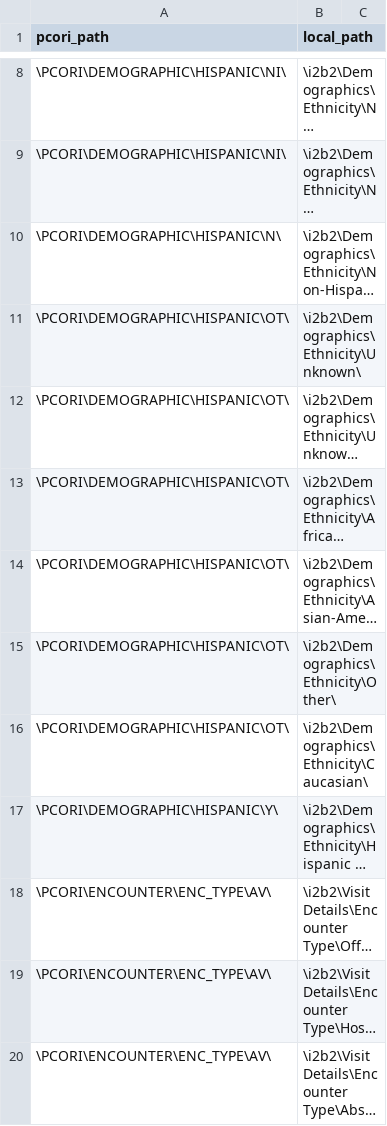
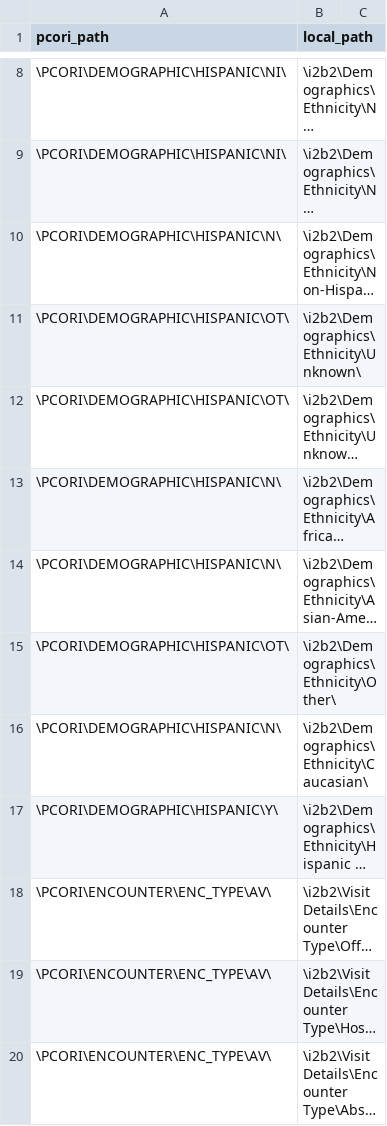
Before and after one commit to UTHSCSA-CIRD/i2p-transform, a CSV file: Oracle/pcornet_mapping.csv, drawn as a sheet; only a part is shown, gaps mark what is left out; long unchanged cells end in …; the diff names each change by its address in the sheet, - before the commit and + after, or states it on an @@ line.

Commit message:
Map known ethnicities to non-Hispanic

```diff
--- a/Oracle/pcornet_mapping.csv
+++ b/Oracle/pcornet_mapping.csv
-A13:A14 (pcori_path): \PCORI\DEMOGRAPHIC\HISPANIC\OT\
+A13:A14 (pcori_path): \PCORI\DEMOGRAPHIC\HISPANIC\N\
-A16 (pcori_path): \PCORI\DEMOGRAPHIC\HISPANIC\OT\
+A16 (pcori_path): \PCORI\DEMOGRAPHIC\HISPANIC\N\
```
